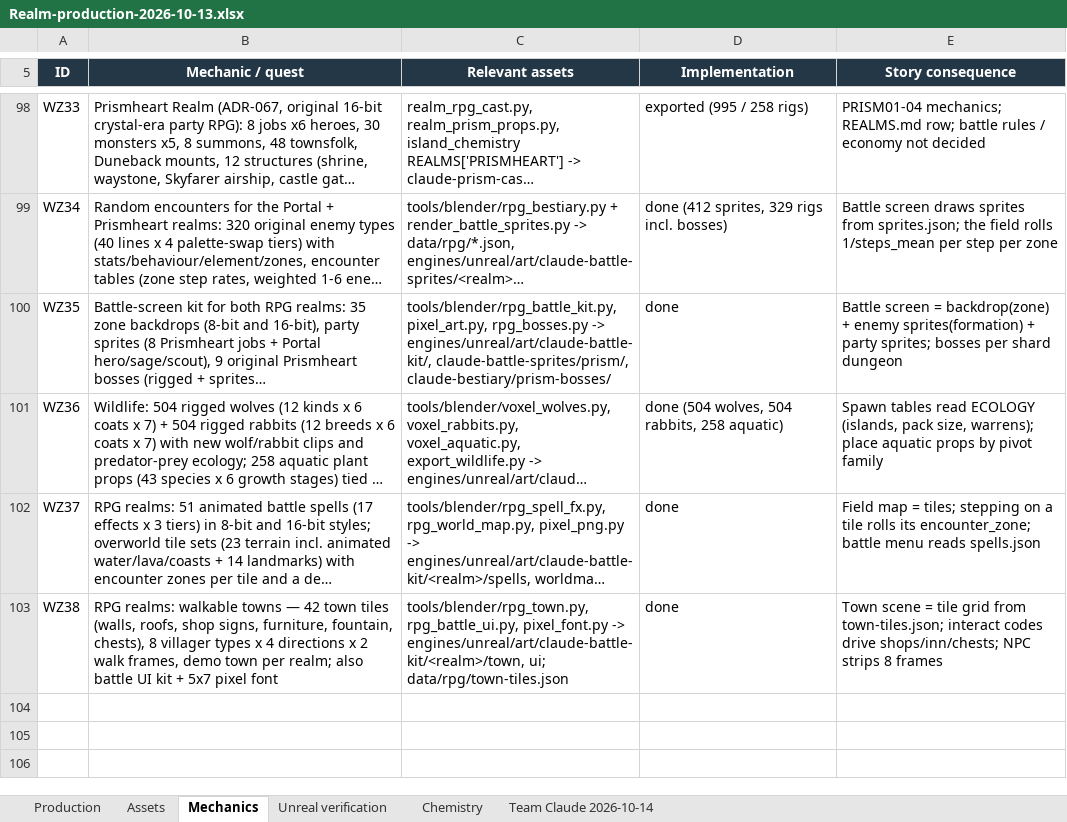
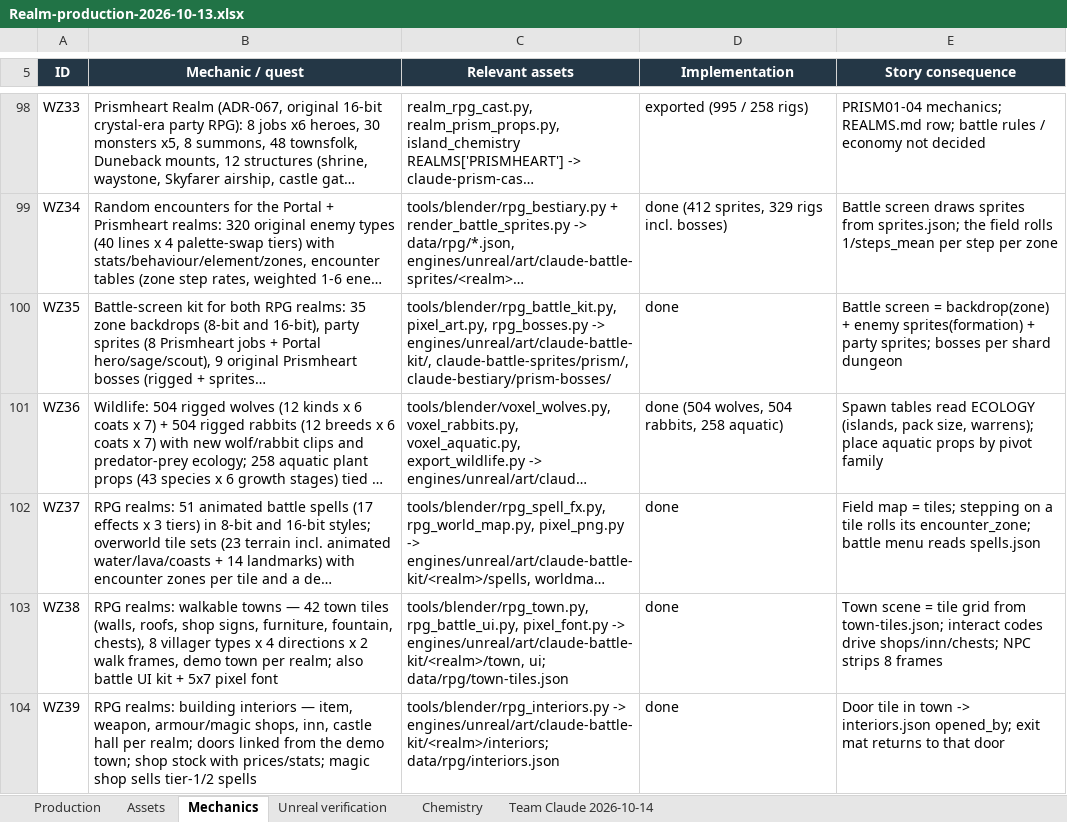
Before and after one commit to RicheyWorks/Daedalus2, an Excel workbook: docs/production/Realm-production-2026-10-13.xlsx, sheet Mechanics, drawn as a sheet; only a part is shown, gaps mark what is left out; long unchanged cells end in …; values as stored, in another font and other column widths than the file's, no borders; the diff names each change by its address in the sheet, - before the commit and + after, or states it on an @@ line.

```diff
--- a/docs/production/Realm-production-2026-10-13.xlsx (sheet Mechanics)
+++ b/docs/production/Realm-production-2026-10-13.xlsx (sheet Mechanics)
+row 104: WZ39 | RPG realms: building interiors — item, weapon, armour/magic shops, inn, castle hall per realm; doors linked from the demo town; shop stock with prices/stats; magic shop sells tier-1/2 spells | tools/blender/rpg_interiors.py -> engines/unreal/art/claude-battle-kit/<realm>/interiors; data/rpg/interiors.json | done | Door tile in town -> interiors.json opened_by; exit mat returns to that door
```
Also changed, not shown: 1 other file.
